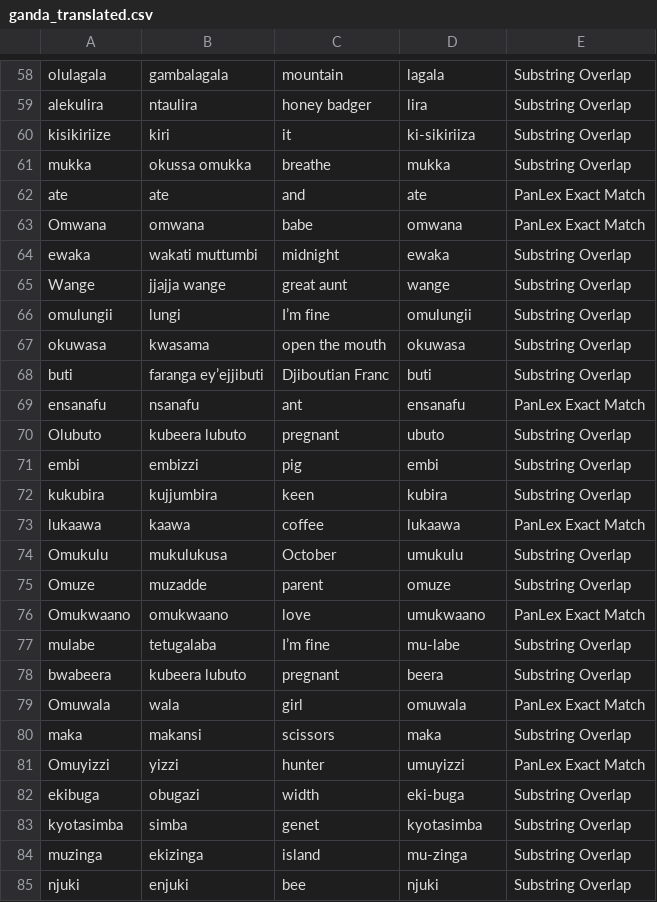
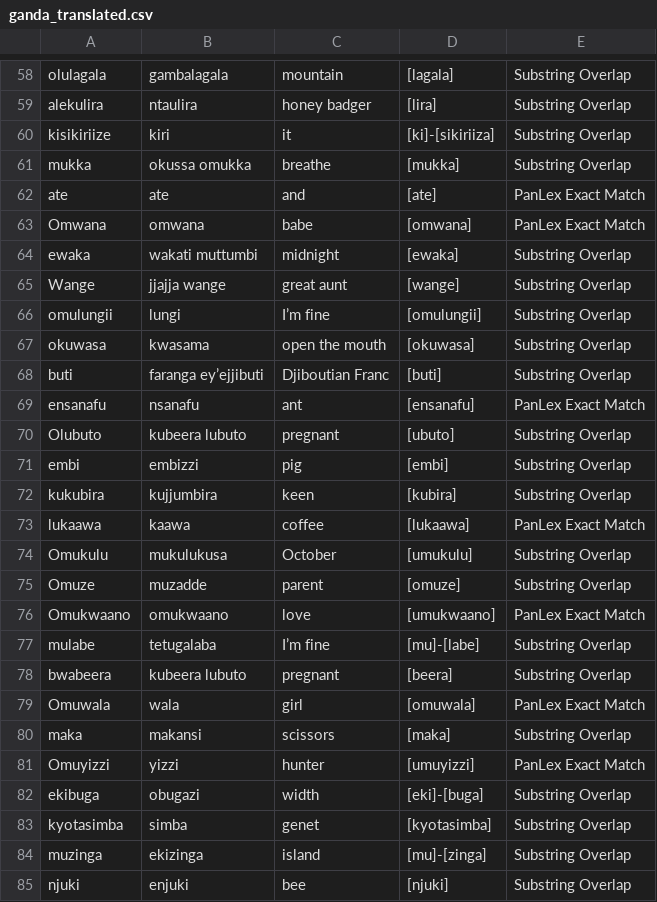
Before and after one commit to look-luc/East-African-Dataset, a CSV file: ganda_translated.csv, drawn as a sheet; only a part is shown, gaps mark what is left out; the diff covers the shown part only; the diff names each change by its address in the sheet, - before the commit and + after, or states it on an @@ line.

```diff
--- a/ganda_translated.csv
+++ b/ganda_translated.csv
-D58: lagala
+D58: [lagala]
-D59: lira
+D59: [lira]
-D60: ki-sikiriiza
+D60: [ki]-[sikiriiza]
-D61: mukka
+D61: [mukka]
-D62: ate
+D62: [ate]
-D63: omwana
+D63: [omwana]
-D64: ewaka
+D64: [ewaka]
-D65: wange
+D65: [wange]
-D66: omulungii
+D66: [omulungii]
-D67: okuwasa
+D67: [okuwasa]
-D68: buti
+D68: [buti]
-D69: ensanafu
+D69: [ensanafu]
-D70: ubuto
+D70: [ubuto]
-D71: embi
+D71: [embi]
-D72: kubira
+D72: [kubira]
-D73: lukaawa
+D73: [lukaawa]
-D74: umukulu
+D74: [umukulu]
-D75: omuze
+D75: [omuze]
-D76: umukwaano
+D76: [umukwaano]
-D77: mu-labe
+D77: [mu]-[labe]
-D78: beera
+D78: [beera]
-D79: omuwala
+D79: [omuwala]
-D80: maka
+D80: [maka]
-D81: umuyizzi
+D81: [umuyizzi]
-D82: eki-buga
+D82: [eki]-[buga]
-D83: kyotasimba
+D83: [kyotasimba]
-D84: mu-zinga
+D84: [mu]-[zinga]
-D85: njuki
+D85: [njuki]
```
Also changed, not shown: 61 edited cells elsewhere in this file, 1 other file.
